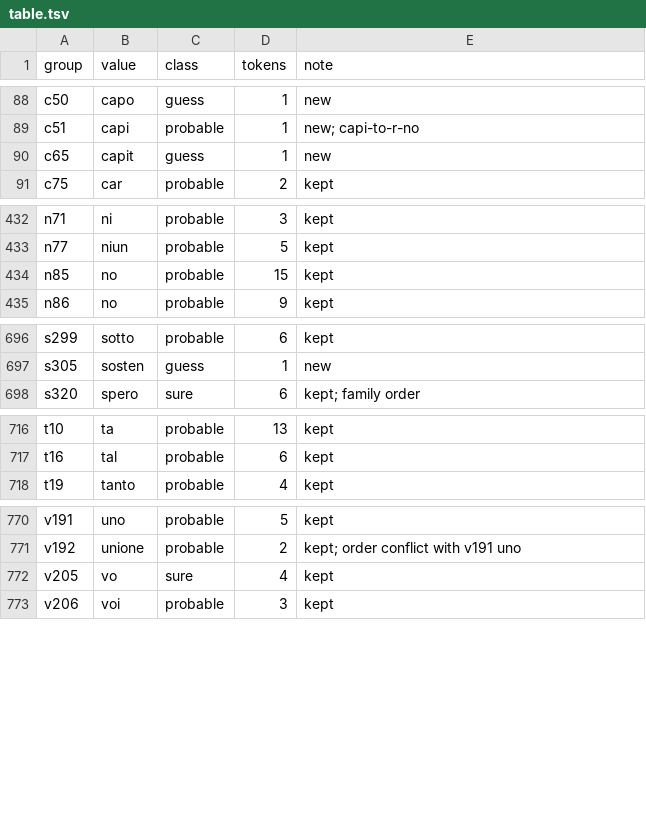
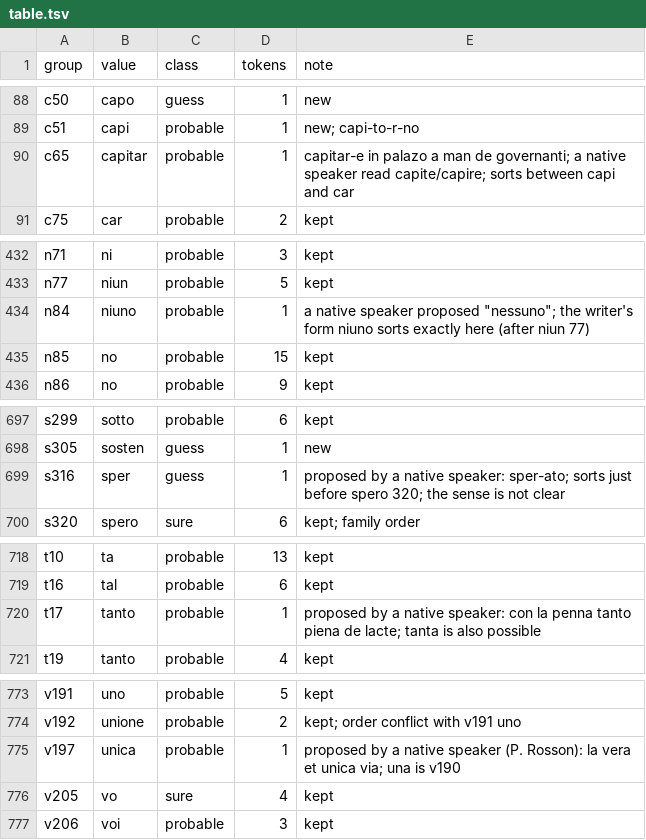
Before and after one commit to pangoleen/cipher-readings, a TSV file: key/table.tsv, drawn as a sheet; only a part is shown, gaps mark what is left out; the diff covers the shown part only.

```diff
--- a/key/table.tsv
+++ b/key/table.tsv
@@ -89,3 +89,3 @@ c50	capo	guess	1	new
 c51	capi	probable	1	new; capi-to-r-no
-c65	capit	guess	1	new
+c65	capitar	probable	1	capitar-e in palazo a man de governanti; a native speaker read capite/capire; sorts between capi and car
 c75	car	probable	2	kept
@@ -433,2 +433,3 @@ n71	ni	probable	3	kept
 n77	niun	probable	5	kept
+n84	niuno	probable	1	a native speaker proposed "nessuno"; the writer's form niuno sorts exactly here (after niun 77)
 n85	no	probable	15	kept
@@ -697,2 +698,3 @@ s299	sotto	probable	6	kept
 s305	sosten	guess	1	new
+s316	sper	guess	1	proposed by a native speaker: sper-ato; sorts just before spero 320; the sense is not clear
 s320	spero	sure	6	kept; family order
@@ -717,2 +719,3 @@ t10	ta	probable	13	kept
 t16	tal	probable	6	kept
+t17	tanto	probable	1	proposed by a native speaker: con la penna tanto piena de lacte; tanta is also possible
 t19	tanto	probable	4	kept
@@ -771,2 +774,3 @@ v191	uno	probable	5	kept
 v192	unione	probable	2	kept; order conflict with v191 uno
+v197	unica	probable	1	proposed by a native speaker (P. Rosson): la vera et unica via; una is v190
 v205	vo	sure	4	kept
```
Also changed, not shown: 4 edited cells elsewhere in this file, 1 other file.
